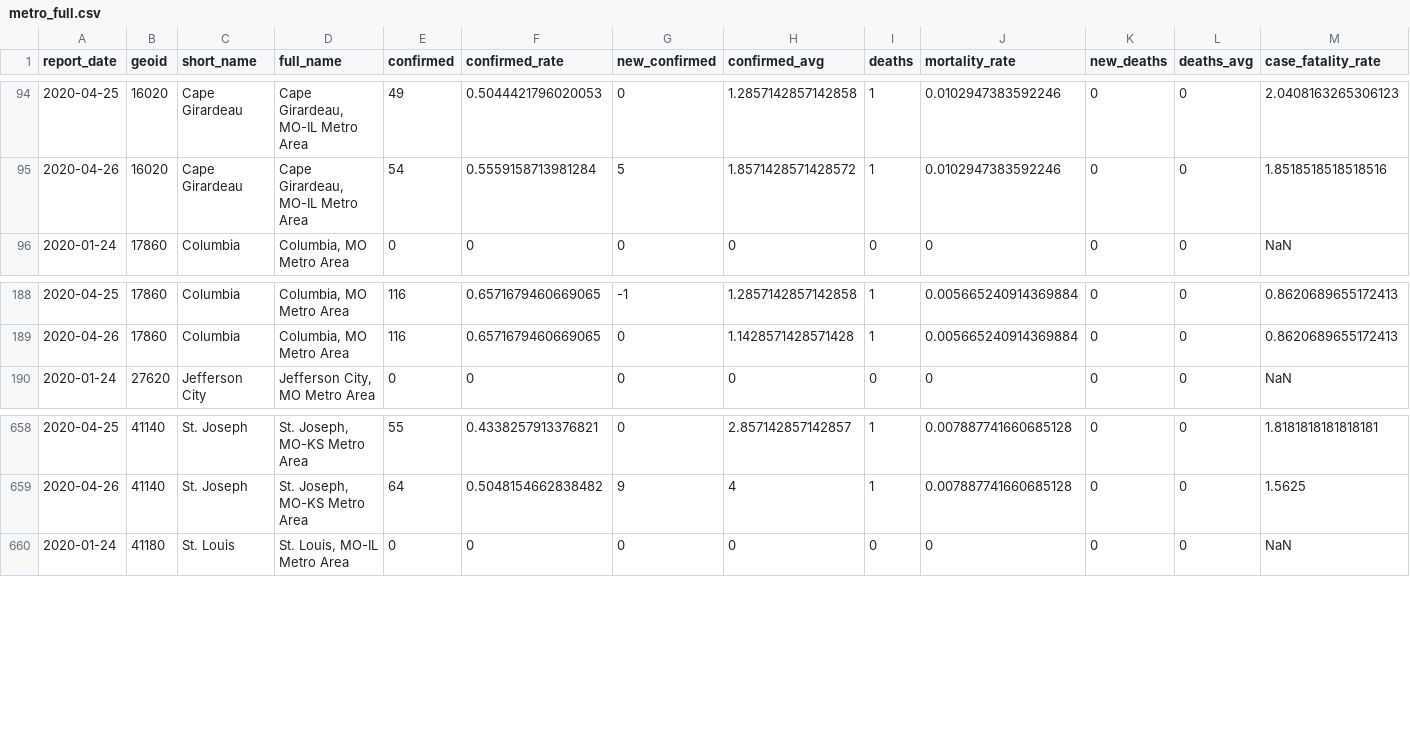
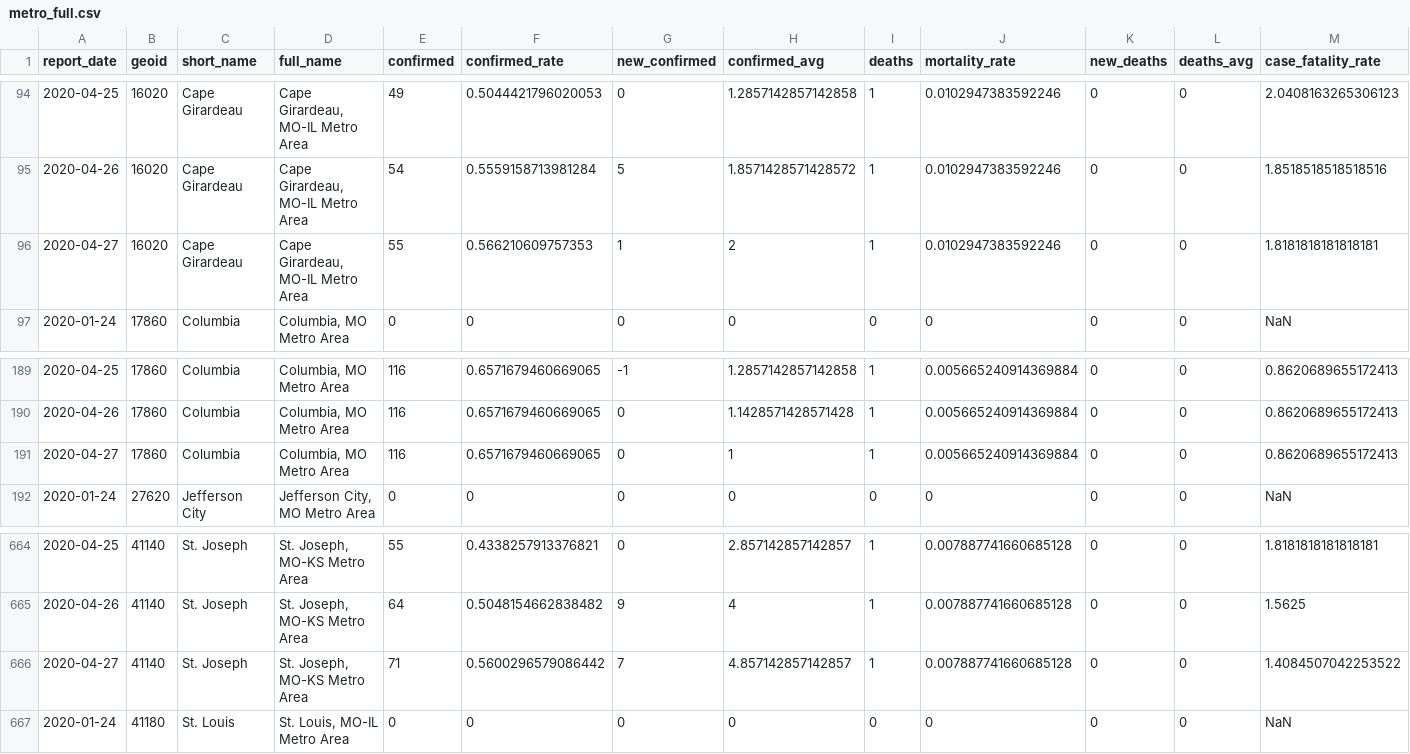
Before and after one commit to slu-openGIS/covid_daily_viz_archive, a CSV file: data/metro_all/metro_full.csv, drawn as a sheet; only a part is shown, gaps mark what is left out; the diff covers the shown part only.

```diff
--- a/data/metro_all/metro_full.csv
+++ b/data/metro_all/metro_full.csv
@@ -95,2 +95,3 @@ report_date,geoid,short_name,full_name,confirmed,confirmed_rate,new_confirmed,co
 2020-04-26,16020,Cape Girardeau,"Cape Girardeau, MO-IL Metro Area",54,0.5559158713981284,5,1.8571428571428572,1,0.0102947383592246,0,0,1.8518518518518516
+2020-04-27,16020,Cape Girardeau,"Cape Girardeau, MO-IL Metro Area",55,0.566210609757353,1,2,1,0.0102947383592246,0,0,1.8181818181818181
 2020-01-24,17860,Columbia,"Columbia, MO Metro Area",0,0,0,0,0,0,0,0,NaN
@@ -189,2 +190,3 @@ report_date,geoid,short_name,full_name,confirmed,confirmed_rate,new_confirmed,co
 2020-04-26,17860,Columbia,"Columbia, MO Metro Area",116,0.6571679460669065,0,1.1428571428571428,1,0.005665240914369884,0,0,0.8620689655172413
+2020-04-27,17860,Columbia,"Columbia, MO Metro Area",116,0.6571679460669065,0,1,1,0.005665240914369884,0,0,0.8620689655172413
 2020-01-24,27620,Jefferson City,"Jefferson City, MO Metro Area",0,0,0,0,0,0,0,0,NaN
@@ -659,2 +665,3 @@ report_date,geoid,short_name,full_name,confirmed,confirmed_rate,new_confirmed,co
 2020-04-26,41140,St. Joseph,"St. Joseph, MO-KS Metro Area",64,0.5048154662838482,9,4,1,0.007887741660685128,0,0,1.5625
+2020-04-27,41140,St. Joseph,"St. Joseph, MO-KS Metro Area",71,0.5600296579086442,7,4.857142857142857,1,0.007887741660685128,0,0,1.4084507042253522
 2020-01-24,41180,St. Louis,"St. Louis, MO-IL Metro Area",0,0,0,0,0,0,0,0,NaN
```
Also changed, not shown: 5 added rows and 23 edited cells elsewhere in this file, data/metro/county_kc.csv, data/metro/county_stl.csv, 16 other files.
